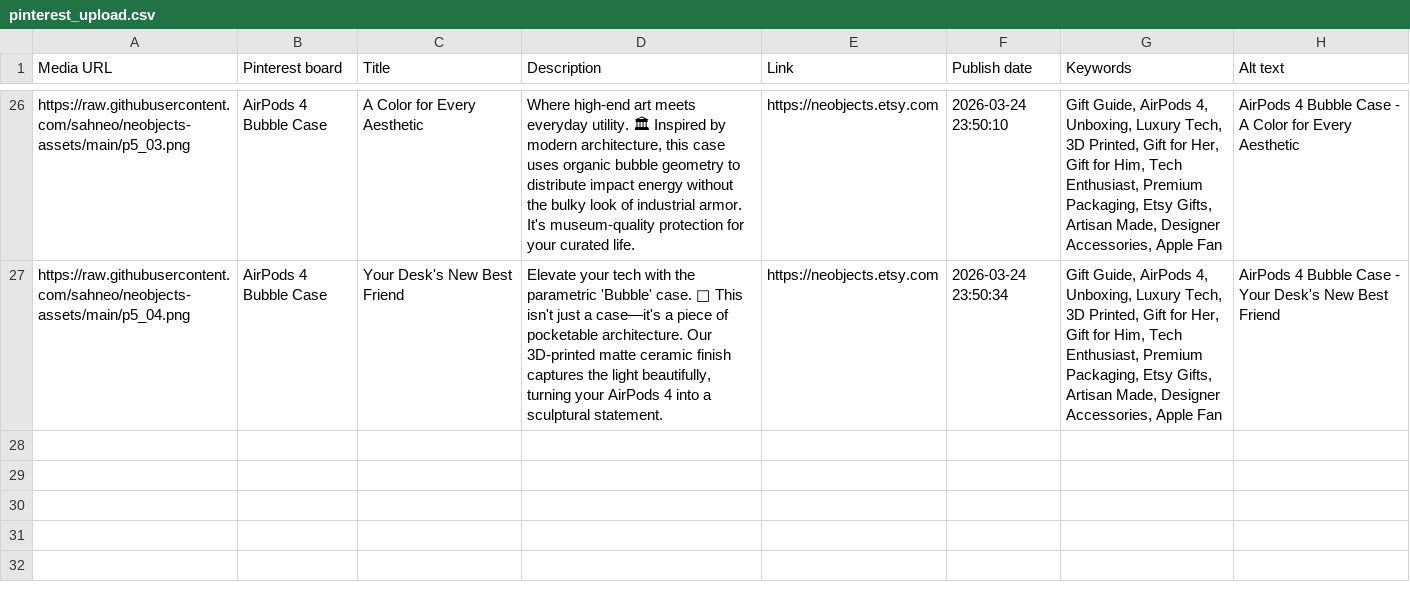
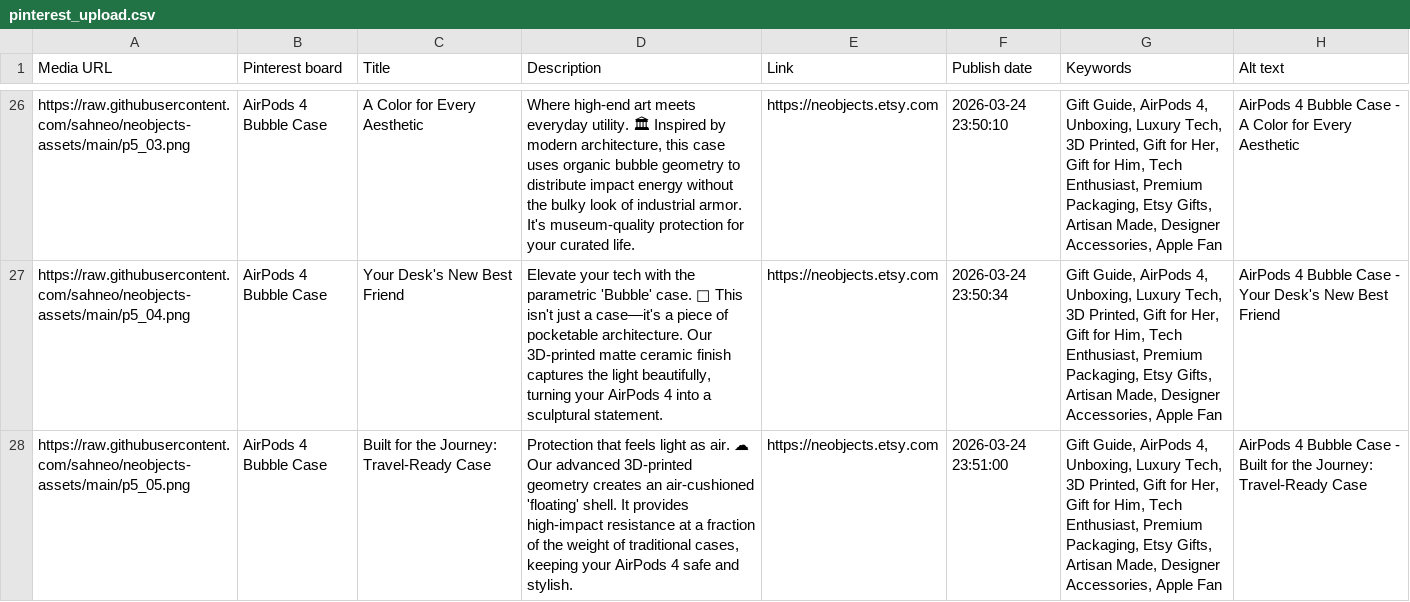
Before and after one commit to sahneo/neobjects-assets, a CSV file: pinterest_upload.csv, drawn as a sheet; only a part is shown, gaps mark what is left out; the diff names each change by its address in the sheet, - before the commit and + after, or states it on an @@ line.

Commit message:
Upload Pins: 2026-03-24 23:51

```diff
--- a/pinterest_upload.csv
+++ b/pinterest_upload.csv
+row 28: https://raw.githubusercontent.com/sahneo/neobjects-assets/main/p5_05.png | AirPods 4 Bubble Case | Built for the Journey: Travel-Ready Case | Protection that feels light as air. ☁ Our advanced 3D-printed geometry creates an air-cushioned 'floating' shell. It provides high-impact resistance at a fraction of the weight of traditional cases, keeping your AirPods 4 safe and stylish. | https://neobjects.etsy.com | 2026-03-24 23:51:00 | Gift Guide, AirPods 4, Unboxing, Luxury Tech, 3D Printed, Gift for Her, Gift for Him, Tech Enthusiast, Premium Packaging, Etsy Gifts, Artisan Made, Designer Accessories, Apple Fan | AirPods 4 Bubble Case - Built for the Journey: Travel-Ready Case
```
Also changed, not shown: 1 other file.
